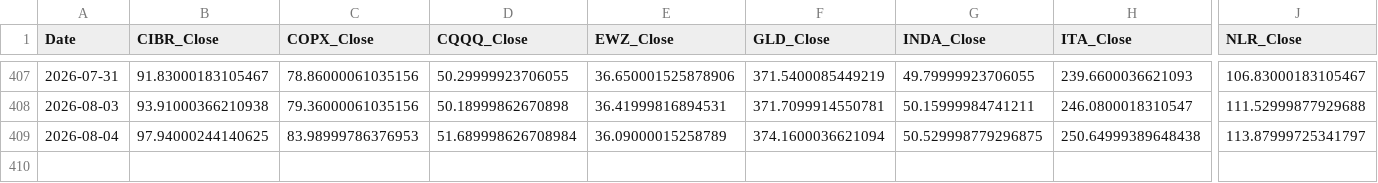
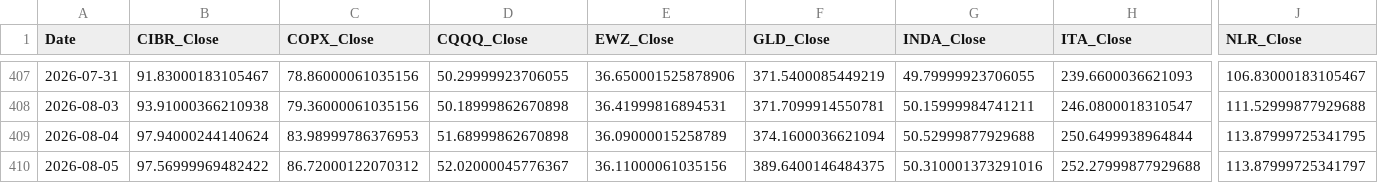
Before and after one commit to daifulee/argus-public-data, a CSV file: argus_data.csv, drawn as a sheet; only a part is shown, gaps mark what is left out; rows hold the shown columns only; the diff names each change by its address in the sheet, - before the commit and + after, or states it on an @@ line.

Commit message:
📡 data: 2026-08-06 08:19 KST 자동 갱신 [skip ci]

```diff
--- a/argus_data.csv
+++ b/argus_data.csv
-B409 (CIBR_Close): 97.94000244140625
+B409 (CIBR_Close): 97.94000244140624
-D409 (CQQQ_Close): 51.689998626708984
+D409 (CQQQ_Close): 51.68999862670898
-G409 (INDA_Close): 50.529998779296875
+G409 (INDA_Close): 50.52999877929688
-H409 (ITA_Close): 250.64999389648438
+H409 (ITA_Close): 250.6499938964844
-J409 (NLR_Close): 113.87999725341797
+J409 (NLR_Close): 113.87999725341795
+row 410: 2026-08-05 | 97.56999969482422 | 86.72000122070312 | 52.02000045776367 | 36.11000061035156 | 389.6400146484375 | 50.310001373291016 | 252.27999877929688 | 113.87999725341797
```
Also changed, not shown: argus_data_daily.csv, argus_data_weekly.csv, 1 other file.
